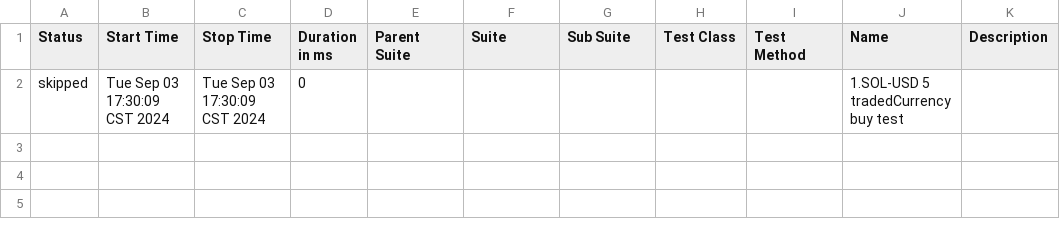
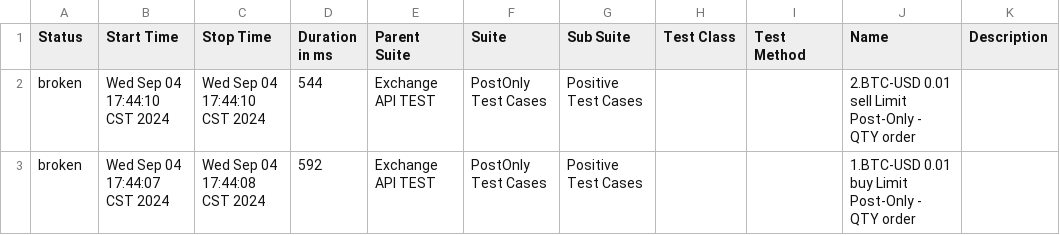
Before and after one commit to ZhexinXiao95/OSL_APIautomation, a CSV file: reports/allure-report/data/suites.csv, drawn as a sheet.

Commit message:
新增exchange post only testcase and data

```diff
--- a/reports/allure-report/data/suites.csv
+++ b/reports/allure-report/data/suites.csv
@@ -1,2 +1,3 @@
 "Status","Start Time","Stop Time","Duration in ms","Parent Suite","Suite","Sub Suite","Test Class","Test Method","Name","Description"
-"skipped","Tue Sep 03 17:30:09 CST 2024","Tue Sep 03 17:30:09 CST 2024","0","","","","","","1.SOL-USD 5 tradedCurrency buy test",""
+"broken","Wed Sep 04 17:44:10 CST 2024","Wed Sep 04 17:44:10 CST 2024","544","Exchange API TEST","PostOnly Test Cases","Positive Test Cases","","","2.BTC-USD 0.01 sell Limit Post-Only - QTY order",""
+"broken","Wed Sep 04 17:44:07 CST 2024","Wed Sep 04 17:44:08 CST 2024","592","Exchange API TEST","PostOnly Test Cases","Positive Test Cases","","","1.BTC-USD 0.01 buy Limit Post-Only - QTY order",""
```
Also changed, not shown: 46 other files.
